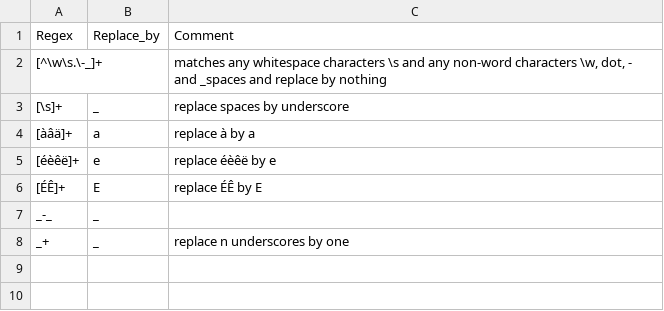
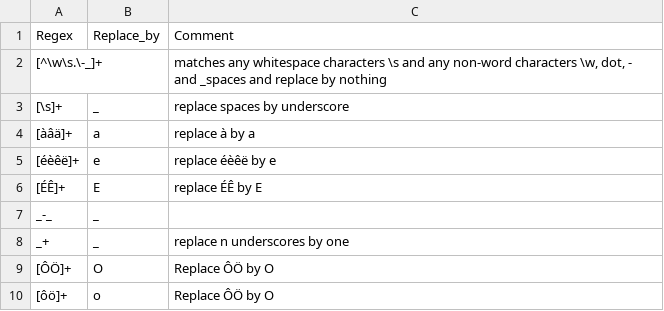
Before and after one commit to FredPont/FileNameFormater, a CSV file: conf/rules.csv, drawn as a sheet.

Commit message:
Rules update

```diff
--- a/conf/rules.csv
+++ b/conf/rules.csv
@@ -8 +8,3 @@ _-_	_
 _+	_	replace n underscores by one
+[ÔÖ]+	O	Replace ÔÖ by O
+[ôö]+	o	Replace ÔÖ by O
```
